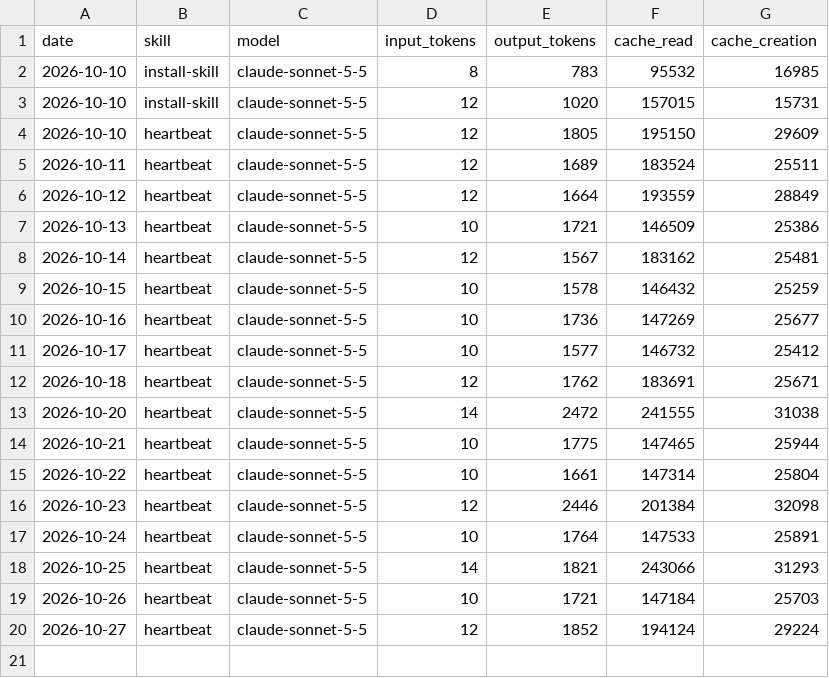
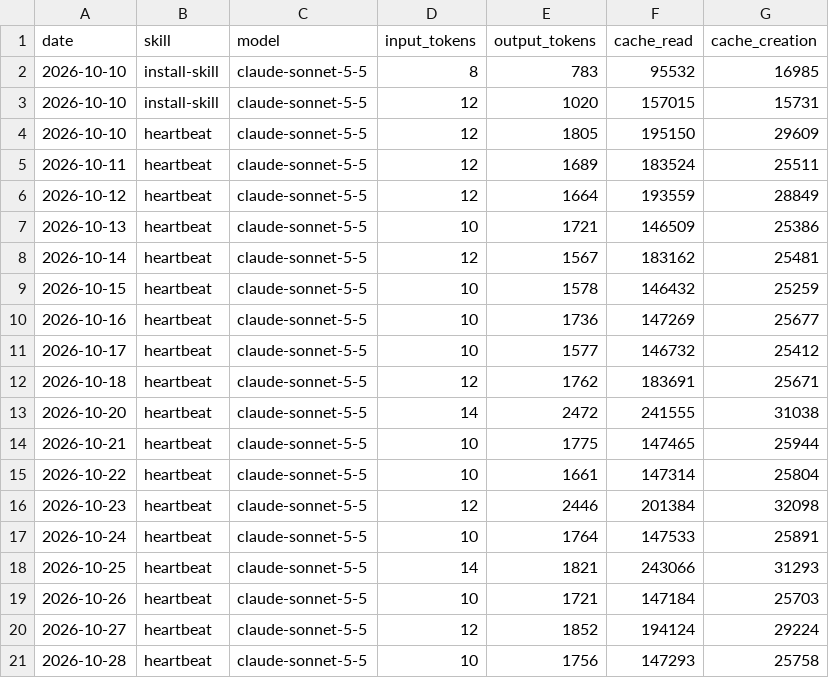
Before and after one commit to stevenclaus00/aeon-AIGUY, a CSV file: memory/token-usage.csv, drawn as a sheet.

Commit message:
chore(heartbeat): auto-commit 2026-10-28

```diff
--- a/memory/token-usage.csv
+++ b/memory/token-usage.csv
@@ -20 +20,2 @@ date,skill,model,input_tokens,output_tokens,cache_read,cache_creation
 2026-10-27,heartbeat,claude-sonnet-5-5,12,1852,194124,29224
+2026-10-28,heartbeat,claude-sonnet-5-5,10,1756,147293,25758
```
Also changed, not shown: 3 other files.
